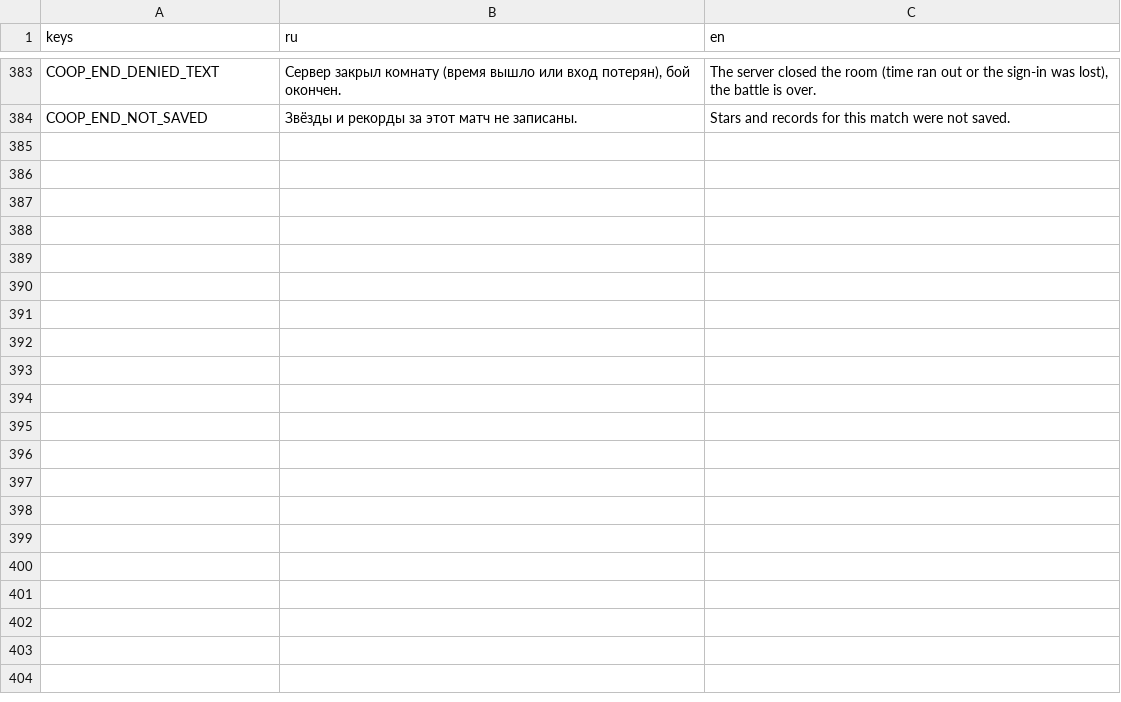
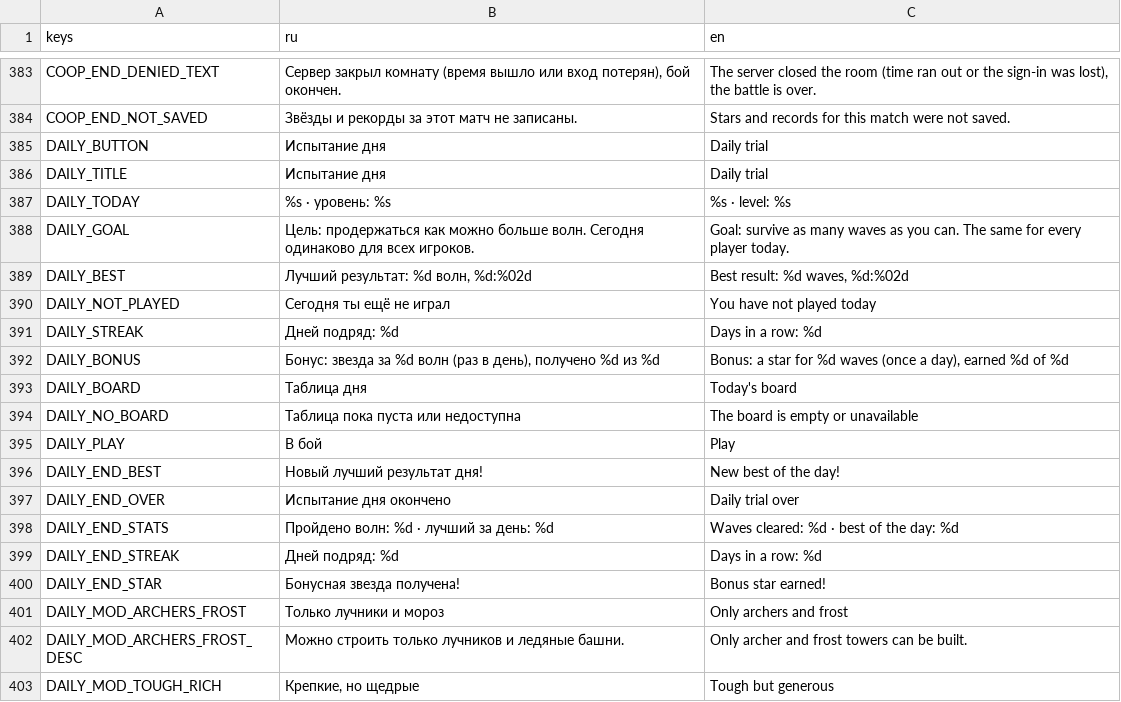
Before and after one commit to glebanya13/tinyguard, a CSV file: translations/strings.csv, drawn as a sheet; only a part is shown, gaps mark what is left out; the diff covers the shown part only.

```diff
--- a/translations/strings.csv
+++ b/translations/strings.csv
@@ -400 +400,20 @@ COOP_END_DENIED_TEXT,"Сервер закрыл комнату (время вы
 COOP_END_NOT_SAVED,Звёзды и рекорды за этот матч не записаны.,Stars and records for this match were not saved.
+DAILY_BUTTON,Испытание дня,Daily trial
+DAILY_TITLE,Испытание дня,Daily trial
+DAILY_TODAY,%s · уровень: %s,%s · level: %s
+DAILY_GOAL,Цель: продержаться как можно больше волн. Сегодня одинаково для всех игроков.,Goal: survive as many waves as you can. The same for every player today.
+DAILY_BEST,"Лучший результат: %d волн, %d:%02d","Best result: %d waves, %d:%02d"
+DAILY_NOT_PLAYED,Сегодня ты ещё не играл,You have not played today
+DAILY_STREAK,Дней подряд: %d,Days in a row: %d
+DAILY_BONUS,"Бонус: звезда за %d волн (раз в день), получено %d из %d","Bonus: a star for %d waves (once a day), earned %d of %d"
+DAILY_BOARD,Таблица дня,Today's board
+DAILY_NO_BOARD,Таблица пока пуста или недоступна,The board is empty or unavailable
+DAILY_PLAY,В бой,Play
+DAILY_END_BEST,Новый лучший результат дня!,New best of the day!
+DAILY_END_OVER,Испытание дня окончено,Daily trial over
+DAILY_END_STATS,Пройдено волн: %d · лучший за день: %d,Waves cleared: %d · best of the day: %d
+DAILY_END_STREAK,Дней подряд: %d,Days in a row: %d
+DAILY_END_STAR,Бонусная звезда получена!,Bonus star earned!
+DAILY_MOD_ARCHERS_FROST,Только лучники и мороз,Only archers and frost
+DAILY_MOD_ARCHERS_FROST_DESC,Можно строить только лучников и ледяные башни.,Only archer and frost towers can be built.
+DAILY_MOD_TOUGH_RICH,"Крепкие, но щедрые",Tough but generous
```
Also changed, not shown: 46 added rows elsewhere in this file, 29 other files.
